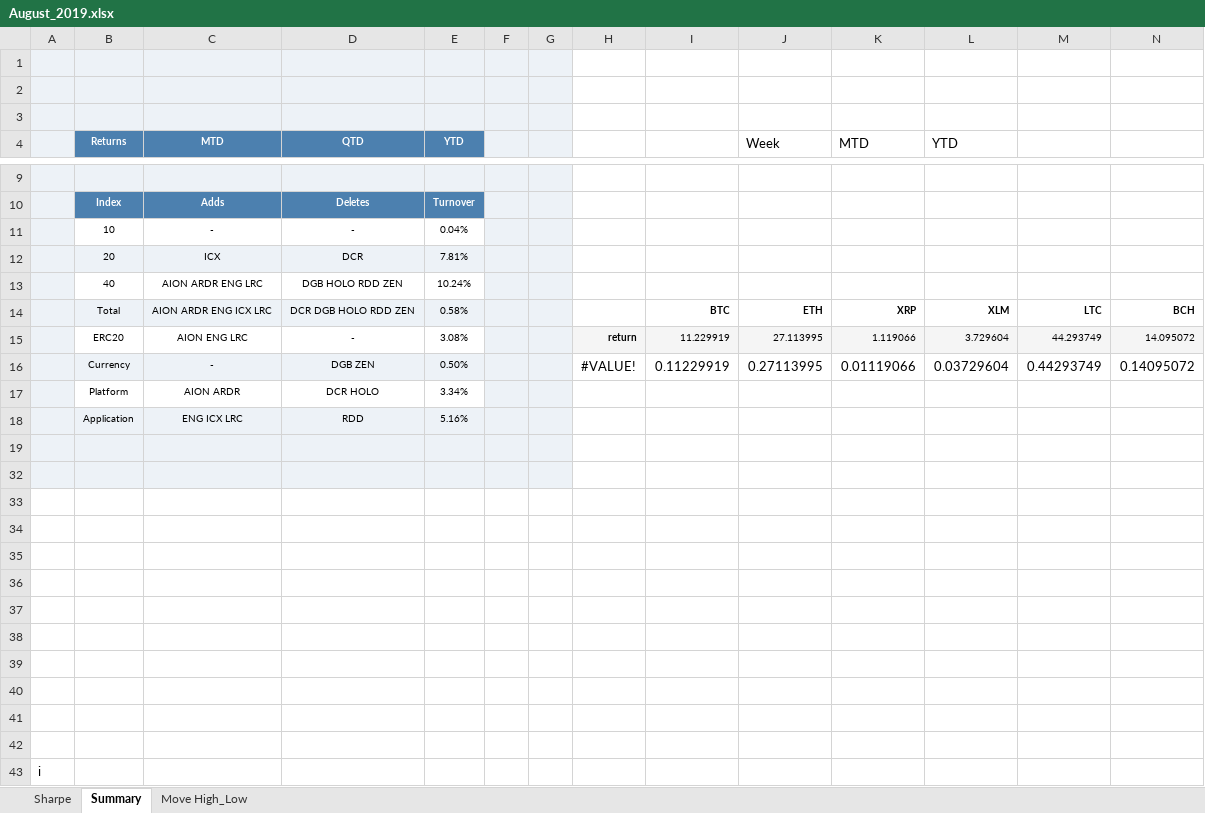
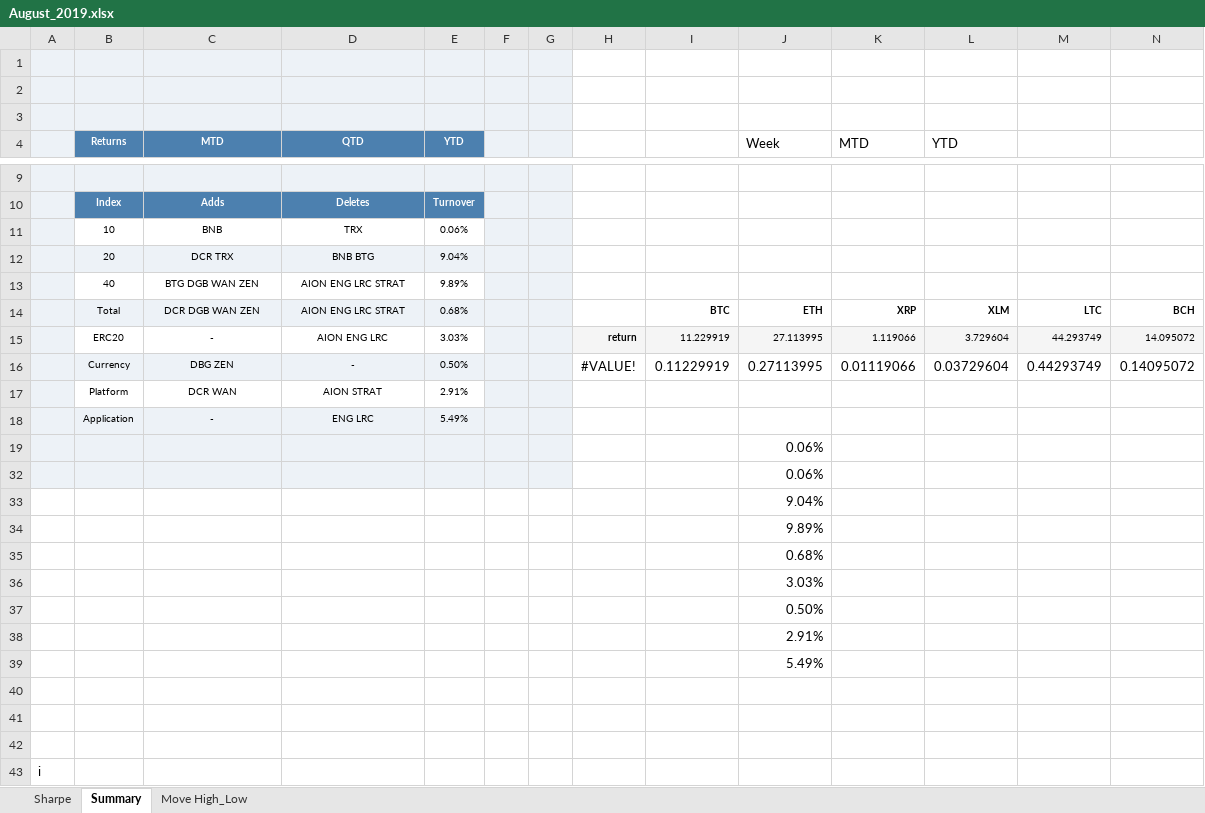
Before and after one commit to coinmetrics/bcindex, an Excel workbook: utils/rebalance_tools/blog_posts/August_2019.xlsx, sheet Summary, drawn as a sheet; only a part is shown, gaps mark what is left out; values as stored, in another font and other column widths than the file's, no borders; conditional formats not drawn; removed rows and columns are numbered as before the commit, all else as after; rows hold the shown columns only; the diff names each change by its address in the sheet, - before the commit and + after, or states it on an @@ line.

Commit message:
september rebal

```diff
--- a/utils/rebalance_tools/blog_posts/August_2019.xlsx (sheet Summary)
+++ b/utils/rebalance_tools/blog_posts/August_2019.xlsx (sheet Summary)
-row 11:  | 10 | - | - | 0.04%
-row 12:  | 20 | ICX | DCR | 7.81%
-row 13:  | 40 | AION ARDR ENG LRC | DGB HOLO RDD ZEN | 10.24%
+row 11:  | 10 | BNB | TRX | 0.06%
+row 12:  | 20 | DCR TRX | BNB BTG | 9.04%
+row 13:  | 40 | BTG DGB WAN ZEN | AION ENG LRC STRAT | 9.89%
-C14 (MTD): AION ARDR ENG ICX LRC
+C14 (MTD): DCR DGB WAN ZEN
-D14 (QTD): DCR DGB HOLO RDD ZEN
+D14 (QTD): AION ENG LRC STRAT
-E14 (YTD): 0.58%
+E14 (YTD): 0.68%
-C15 (MTD): AION ENG LRC
+C15 (MTD): -
-D15 (QTD): -
+D15 (QTD): AION ENG LRC
-E15 (YTD): 3.08%
+E15 (YTD): 3.03%
-C16 (MTD): -
+C16 (MTD): DBG ZEN
-D16 (QTD): DGB ZEN
+D16 (QTD): -
-row 17:  | Platform | AION ARDR | DCR HOLO | 3.34%
-row 18:  | Application | ENG ICX LRC | RDD | 5.16%
+row 17:  | Platform | DCR WAN | AION STRAT | 2.91%
+row 18:  | Application | - | ENG LRC | 5.49%
-J19 (Week): (empty)
+J19 (Week): 0.06%
-J32 (Week): (empty)
+J32 (Week): 0.06%
-J33 (Week): (empty)
+J33 (Week): 9.04%
-J34 (Week): (empty)
+J34 (Week): 9.89%
-J35 (Week): (empty)
+J35 (Week): 0.68%
-J36 (Week): (empty)
+J36 (Week): 3.03%
-J37 (Week): (empty)
+J37 (Week): 0.50%
-J38 (Week): (empty)
+J38 (Week): 2.91%
-J39 (Week): (empty)
+J39 (Week): 5.49%
```
Also changed, not shown: hidden cells, 51 other files.
